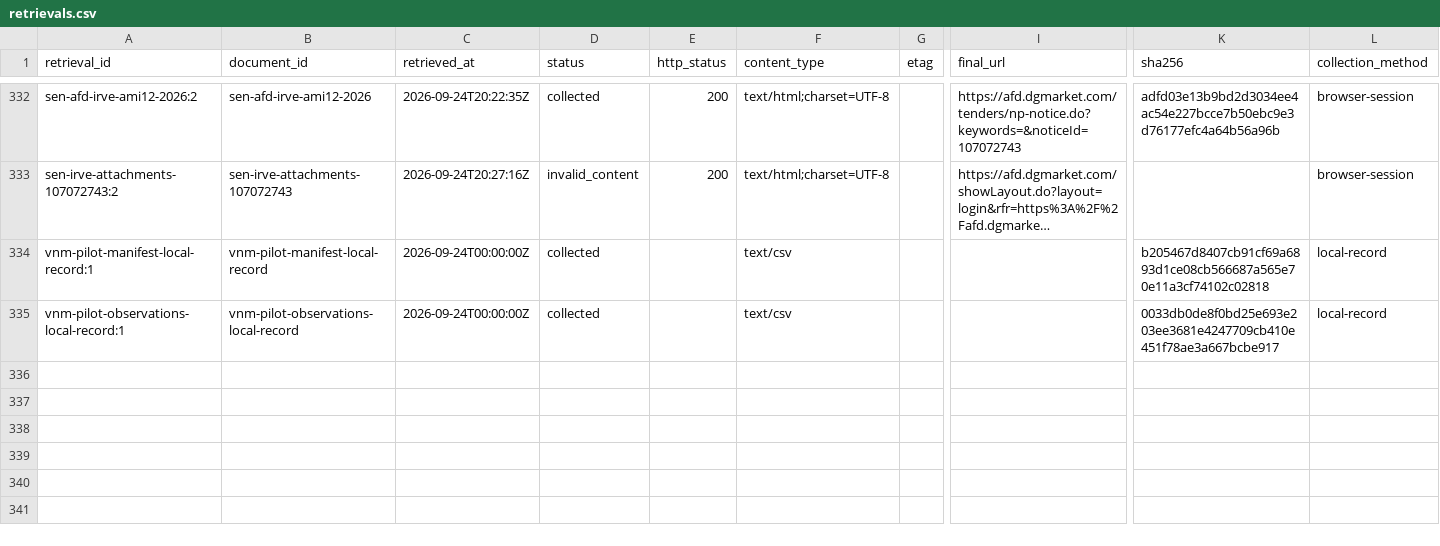
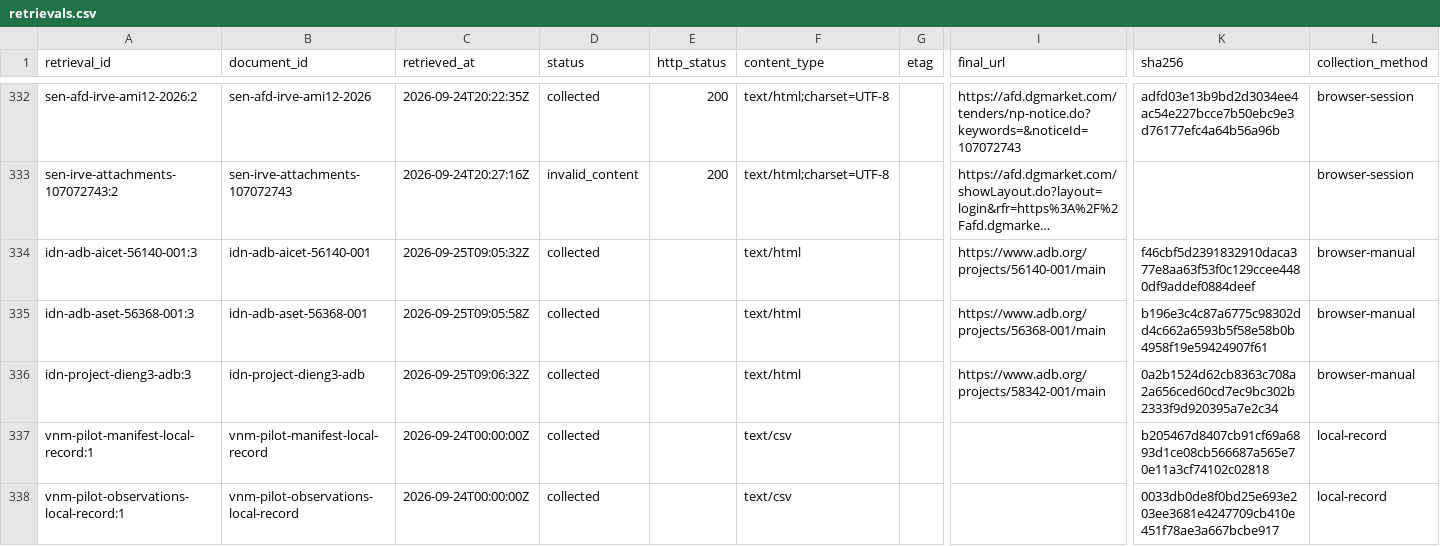
Before and after one commit to MinhHaDuong/climate-finance-het, a CSV file: data/jetp/retrievals.csv, drawn as a sheet; only a part is shown, gaps mark what is left out; long unchanged cells end in …; rows hold the shown columns only; the diff names each change by its address in the sheet, - before the commit and + after, or states it on an @@ line.

```diff
--- a/data/jetp/retrievals.csv
+++ b/data/jetp/retrievals.csv
+row 334: idn-adb-aicet-56140-001:3 | idn-adb-aicet-56140-001 | 2026-09-25T09:05:32Z | collected |  | text/html |  | https://www.adb.org/projects/56140-001/main | f46cbf5d2391832910daca377e8aa63f53f0c129ccee4480df9addef0884deef | browser-manual
+row 335: idn-adb-aset-56368-001:3 | idn-adb-aset-56368-001 | 2026-09-25T09:05:58Z | collected |  | text/html |  | https://www.adb.org/projects/56368-001/main | b196e3c4c87a6775c98302dd4c662a6593b5f58e58b0b4958f19e59424907f61 | browser-manual
+row 336: idn-project-dieng3-adb:3 | idn-project-dieng3-adb | 2026-09-25T09:06:32Z | collected |  | text/html |  | https://www.adb.org/projects/58342-001/main | 0a2b1524d62cb8363c708a2a656ced60cd7ec9bc302b2333f9d920395a7e2c34 | browser-manual
```
Also changed, not shown: data/jetp/manifest.csv, data/jetp/snapshots.csv, 8 other files.
